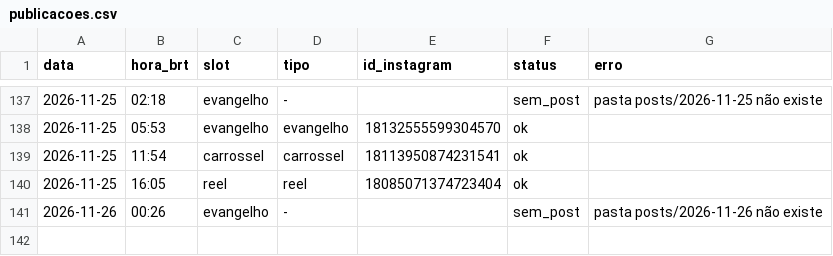
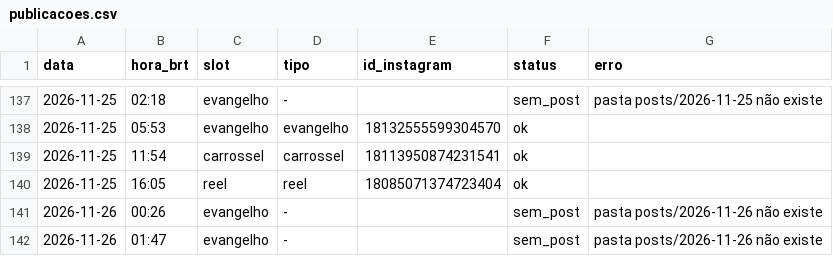
Before and after one commit to pedro-nascimento-line/acta-dei, a CSV file: log/publicacoes.csv, drawn as a sheet; only a part is shown, gaps mark what is left out.

```diff
--- a/log/publicacoes.csv
+++ b/log/publicacoes.csv
@@ -141 +141,2 @@ data,hora_brt,slot,tipo,id_instagram,status,erro
 2026-11-26,00:26,evangelho,-,,sem_post,pasta posts/2026-11-26 não existe
+2026-11-26,01:47,evangelho,-,,sem_post,pasta posts/2026-11-26 não existe
```
